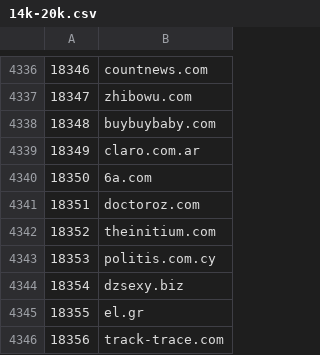
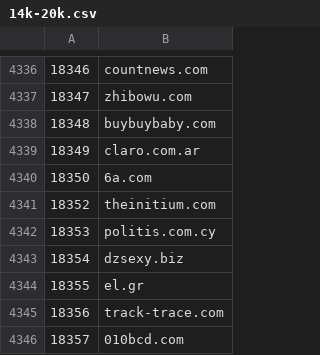
Before and after one commit to cnsuhao/SSOScraping, a CSV file: data/csv/14k-20k.csv, drawn as a sheet; only a part is shown, gaps mark what is left out; the shorter side is filled out with more unchanged rows.

```diff
--- a/data/csv/14k-20k.csv
+++ b/data/csv/14k-20k.csv
@@ -4340,3 +4340,2 @@
 18350,6a.com
-18351,doctoroz.com
 18352,theinitium.com
```
Also changed, not shown: data/csv/problems.csv.
